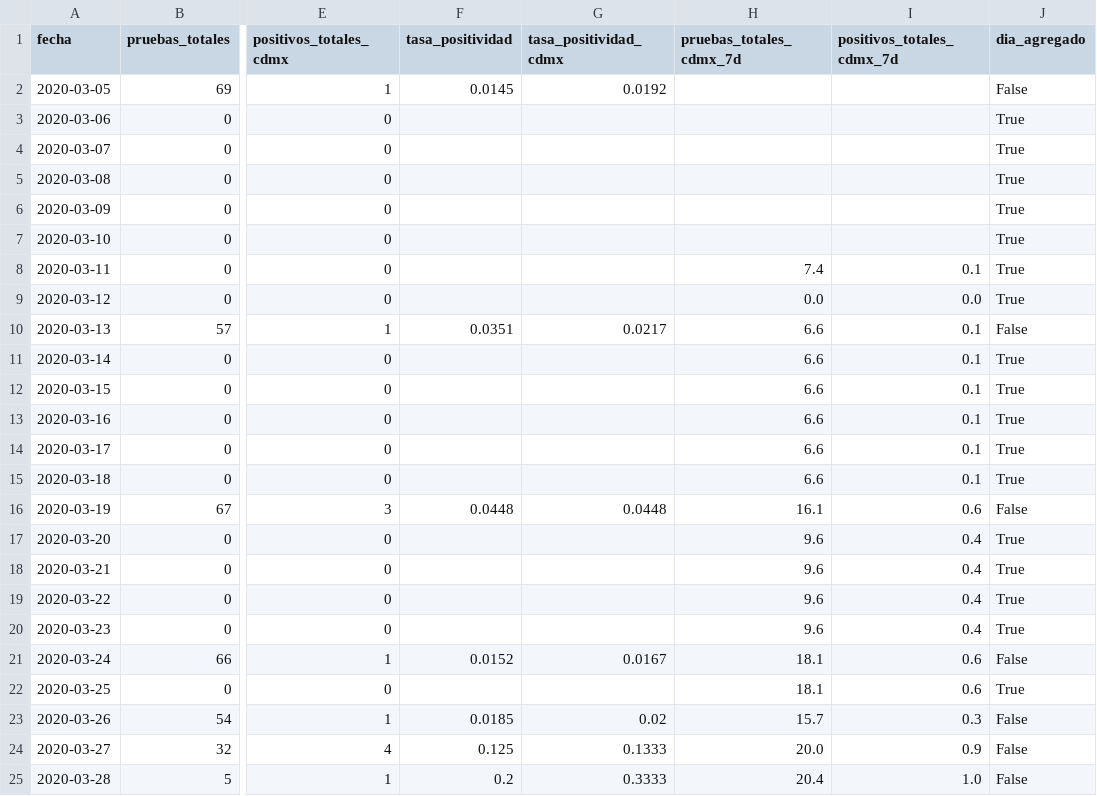
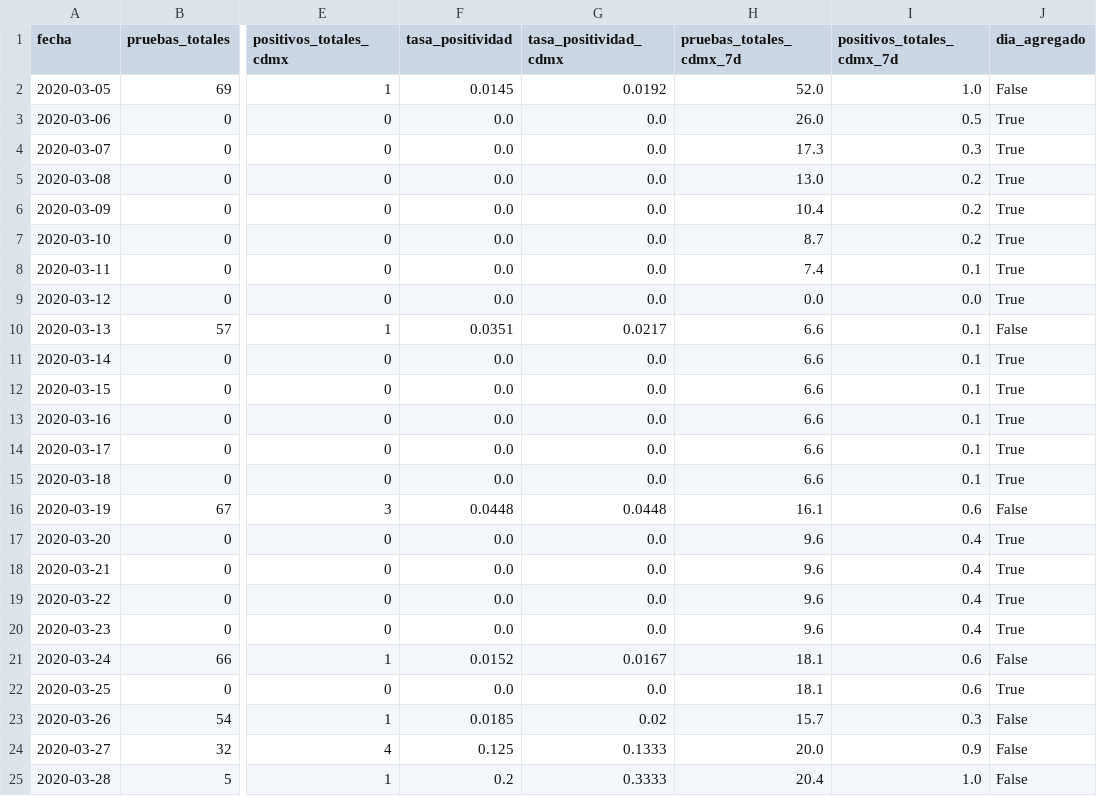
Before and after one commit to Angel788/Analisis-pandemia-covid-19, a CSV file: data/interim/covid_dia.csv, drawn as a sheet; only a part is shown, gaps mark what is left out; the diff names each change by its address in the sheet, - before the commit and + after, or states it on an @@ line.

```diff
--- a/data/interim/covid_dia.csv
+++ b/data/interim/covid_dia.csv
-H2 (pruebas_totales_cdmx_7d): (empty)
+H2 (pruebas_totales_cdmx_7d): 52.0
-I2 (positivos_totales_cdmx_7d): (empty)
+I2 (positivos_totales_cdmx_7d): 1.0
-F3:F9 (tasa_positividad): (empty)
+F3:F9 (tasa_positividad): 0.0
-G3:G9 (tasa_positividad_cdmx): (empty)
+G3:G9 (tasa_positividad_cdmx): 0.0
-H3 (pruebas_totales_cdmx_7d): (empty)
+H3 (pruebas_totales_cdmx_7d): 26.0
-I3 (positivos_totales_cdmx_7d): (empty)
+I3 (positivos_totales_cdmx_7d): 0.5
-H4 (pruebas_totales_cdmx_7d): (empty)
+H4 (pruebas_totales_cdmx_7d): 17.3
-I4 (positivos_totales_cdmx_7d): (empty)
+I4 (positivos_totales_cdmx_7d): 0.3
-H5 (pruebas_totales_cdmx_7d): (empty)
+H5 (pruebas_totales_cdmx_7d): 13.0
-I5:I7 (positivos_totales_cdmx_7d): (empty)
+I5:I7 (positivos_totales_cdmx_7d): 0.2
-H6 (pruebas_totales_cdmx_7d): (empty)
+H6 (pruebas_totales_cdmx_7d): 10.4
-H7 (pruebas_totales_cdmx_7d): (empty)
+H7 (pruebas_totales_cdmx_7d): 8.7
-F11:F15 (tasa_positividad): (empty)
+F11:F15 (tasa_positividad): 0.0
-G11:G15 (tasa_positividad_cdmx): (empty)
+G11:G15 (tasa_positividad_cdmx): 0.0
-F17:F20 (tasa_positividad): (empty)
+F17:F20 (tasa_positividad): 0.0
-G17:G20 (tasa_positividad_cdmx): (empty)
+G17:G20 (tasa_positividad_cdmx): 0.0
-F22 (tasa_positividad): (empty)
+F22 (tasa_positividad): 0.0
-G22 (tasa_positividad_cdmx): (empty)
+G22 (tasa_positividad_cdmx): 0.0
```
Also changed, not shown: data/interim/metrobus_mes.csv, data/raw/MANIFEST.csv, 22 other files.
